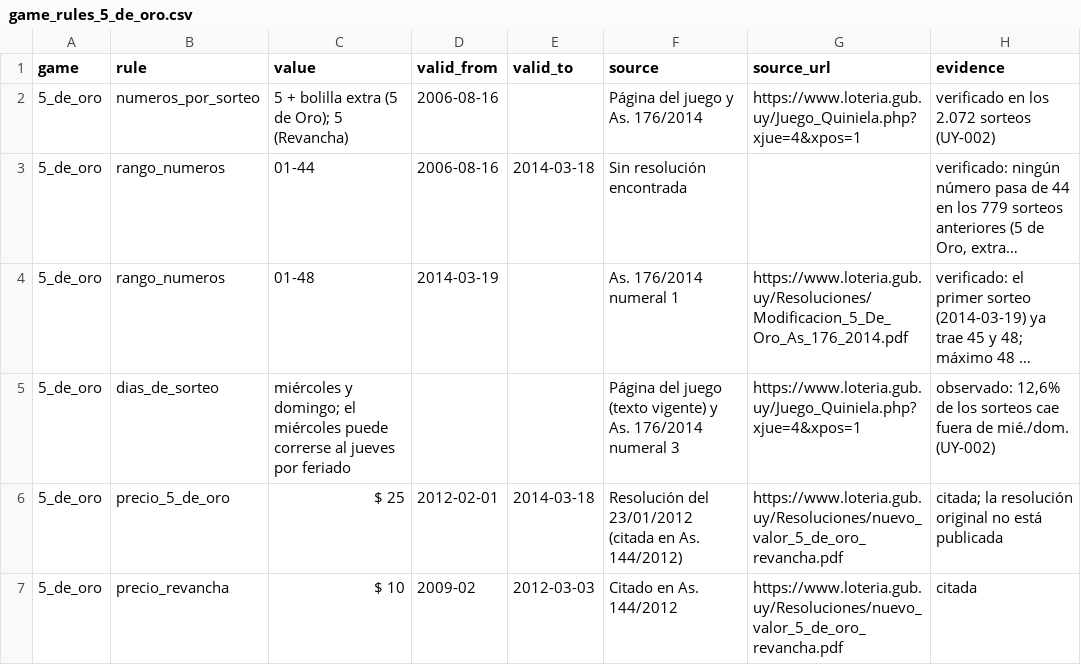
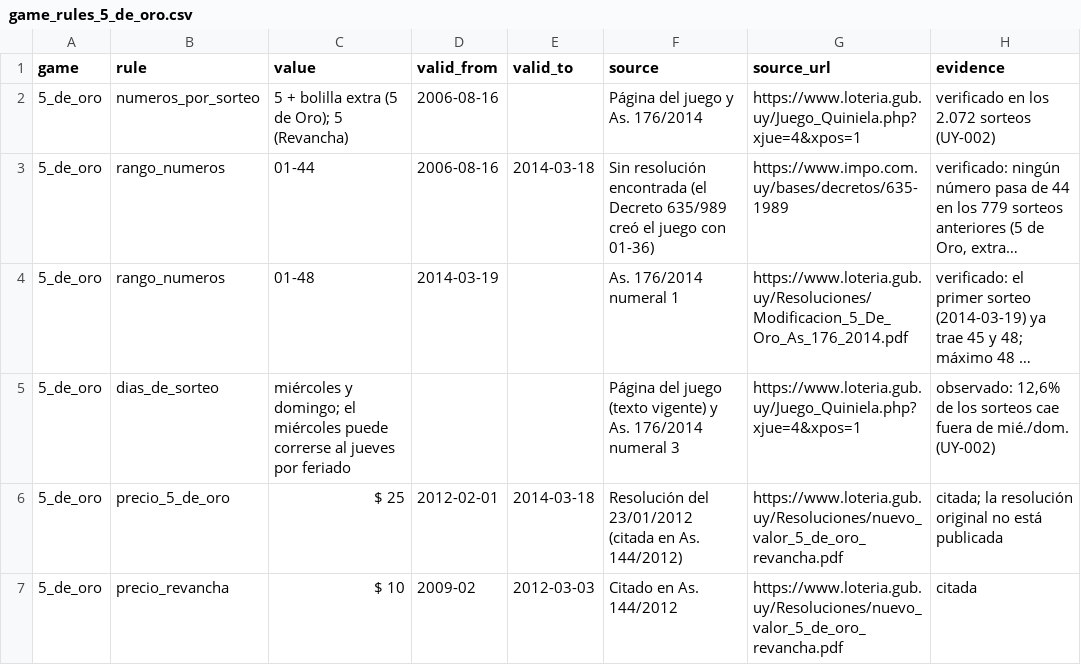
Before and after one commit to AngelDHackerman/Lottery_End_To_End_ETL_Data_Pipeline, a CSV file: docs/uruguay/drafts/game_rules_5_de_oro.csv, drawn as a sheet; only a part is shown; long unchanged cells end in …; the diff names each change by its address in the sheet, - before the commit and + after, or states it on an @@ line.

```diff
--- a/docs/uruguay/drafts/game_rules_5_de_oro.csv
+++ b/docs/uruguay/drafts/game_rules_5_de_oro.csv
-F3 (source): …resolución encontrada
+F3 (source): …resolución encontrada (el Decreto 635/989 creó el juego con 01-36)
-G3 (source_url): (empty)
+G3 (source_url): https://www.impo.com.uy/bases/decretos/635-1989
```
Also changed, not shown: 5 other files.
